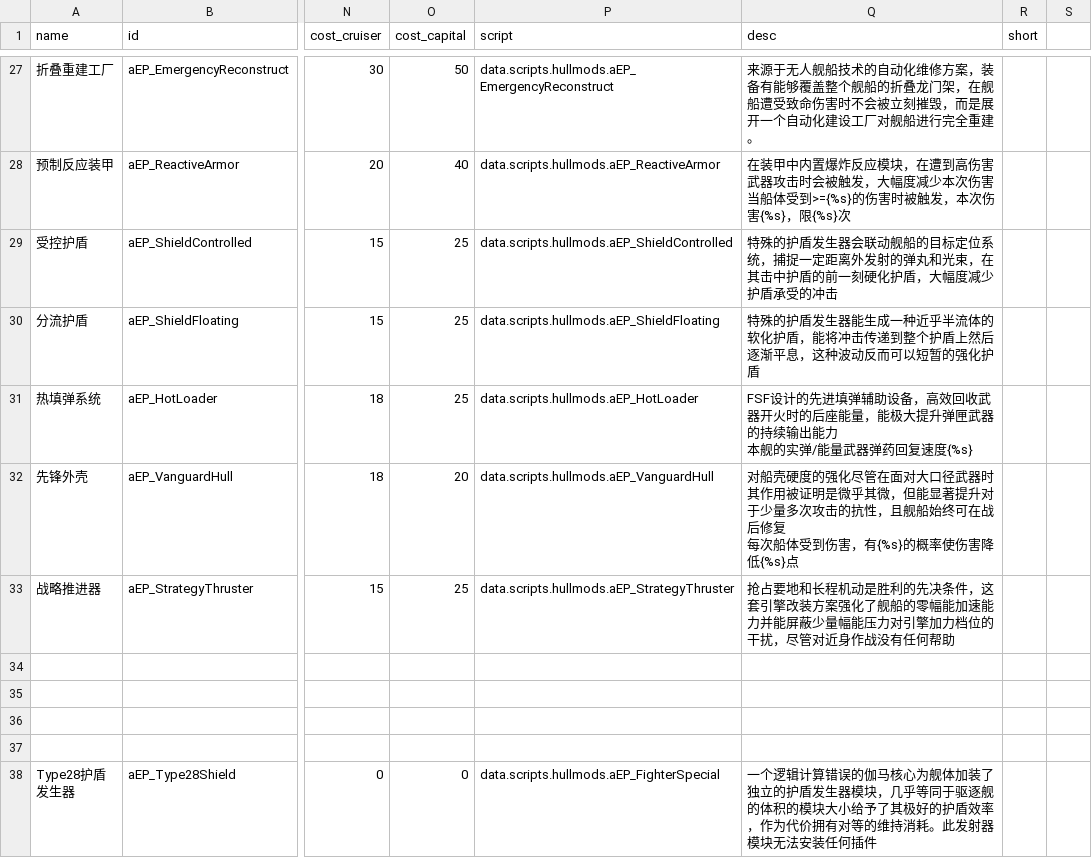
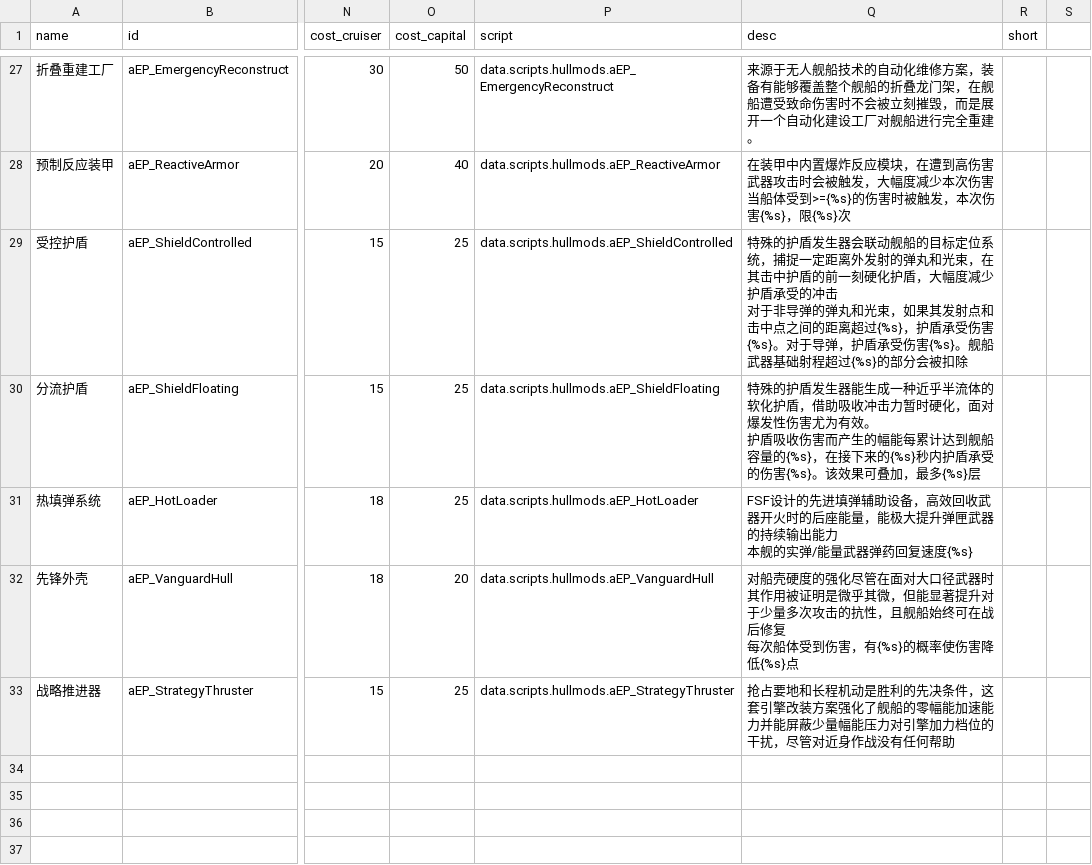
Before and after one commit to a111164i/FSF_MilitaryCompany, a CSV file: data/hullmods/hull_mods.csv, drawn as a sheet; only a part is shown, gaps mark what is left out; the shorter side is filled out with more unchanged rows; ↵ is a line break in a cell; the diff names each change by its address in the sheet, - before the commit and + after, or states it on an @@ line.

```diff
--- a/data/hullmods/hull_mods.csv
+++ b/data/hullmods/hull_mods.csv
-Q29 (desc): …受的冲击
+Q29 (desc): …受的冲击 ↵ 对于非导弹的弹丸和光束，如果其发射点和击中点之间的距离超过{%s}，护盾承受伤害{%s}。对于导弹，护盾承受伤害{%s}。舰船武器基础射程超过{%s}的部分会被扣除
-Q30 (desc): …化护盾，能将冲击传递到整个护盾上然后逐渐平息，这种波动反而可以短暂的强化护盾
+Q30 (desc): …化护盾，借助吸收冲击力暂时硬化，面对爆发性伤害尤为有效。 ↵ 护盾吸收伤害而产生的幅能每累计达到舰船容量的{%s}，在接下来的{%s}秒内护盾承受的伤害{%s}。该效果可叠加，最多{%s}层
```
Also changed, not shown: data/hullmods/hull_mods_EN.csv, data/shipsystems/ship_systems.csv, 11 other files.
